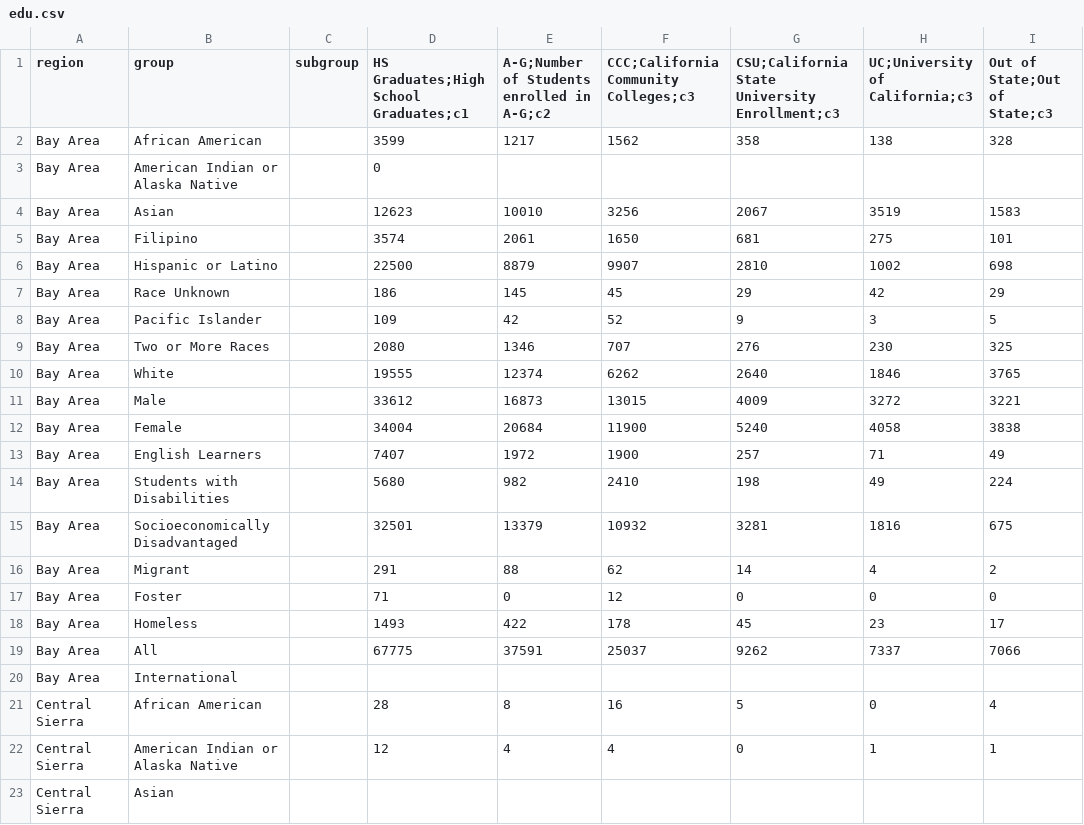
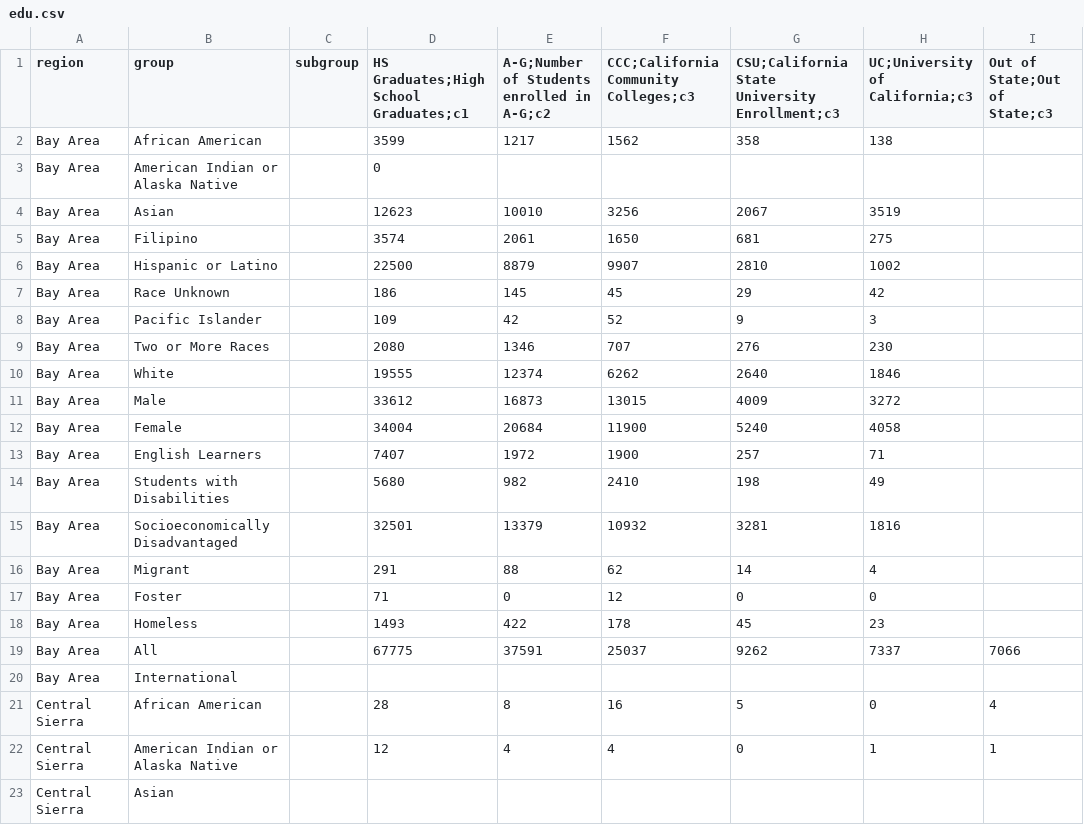
Before and after one commit to austinorr/ca_metrics, a CSV file: docs/data/edu.csv, drawn as a sheet; only a part is shown.

```diff
--- a/docs/data/edu.csv
+++ b/docs/data/edu.csv
@@ -1,19 +1,19 @@
 region,group,subgroup,HS Graduates;High School Graduates;c1,A-G;Number of Students enrolled in A-G;c2,CCC;California Community Colleges;c3,CSU;California State University Enrollment;c3,UC;University of California;c3,Out of State;Out of State;c3
-Bay Area,African American,,3599,1217,1562,358,138,328
+Bay Area,African American,,3599,1217,1562,358,138,
 Bay Area,American Indian or Alaska Native,,0,,,,,
-Bay Area,Asian,,12623,10010,3256,2067,3519,1583
-Bay Area,Filipino,,3574,2061,1650,681,275,101
-Bay Area,Hispanic or Latino,,22500,8879,9907,2810,1002,698
-Bay Area,Race Unknown,,186,145,45,29,42,29
-Bay Area,Pacific Islander,,109,42,52,9,3,5
-Bay Area,Two or More Races,,2080,1346,707,276,230,325
-Bay Area,White,,19555,12374,6262,2640,1846,3765
-Bay Area,Male,,33612,16873,13015,4009,3272,3221
-Bay Area,Female,,34004,20684,11900,5240,4058,3838
-Bay Area,English Learners,,7407,1972,1900,257,71,49
-Bay Area,Students with Disabilities,,5680,982,2410,198,49,224
-Bay Area,Socioeconomically Disadvantaged,,32501,13379,10932,3281,1816,675
-Bay Area,Migrant,,291,88,62,14,4,2
-Bay Area,Foster,,71,0,12,0,0,0
-Bay Area,Homeless,,1493,422,178,45,23,17
+Bay Area,Asian,,12623,10010,3256,2067,3519,
+Bay Area,Filipino,,3574,2061,1650,681,275,
+Bay Area,Hispanic or Latino,,22500,8879,9907,2810,1002,
+Bay Area,Race Unknown,,186,145,45,29,42,
+Bay Area,Pacific Islander,,109,42,52,9,3,
+Bay Area,Two or More Races,,2080,1346,707,276,230,
+Bay Area,White,,19555,12374,6262,2640,1846,
+Bay Area,Male,,33612,16873,13015,4009,3272,
+Bay Area,Female,,34004,20684,11900,5240,4058,
+Bay Area,English Learners,,7407,1972,1900,257,71,
+Bay Area,Students with Disabilities,,5680,982,2410,198,49,
+Bay Area,Socioeconomically Disadvantaged,,32501,13379,10932,3281,1816,
+Bay Area,Migrant,,291,88,62,14,4,
+Bay Area,Foster,,71,0,12,0,0,
+Bay Area,Homeless,,1493,422,178,45,23,
 Bay Area,All,,67775,37591,25037,9262,7337,7066
```
Also changed, not shown: docs/data/deserts.csv, docs/data/edu_radial.csv, 20 other files.
